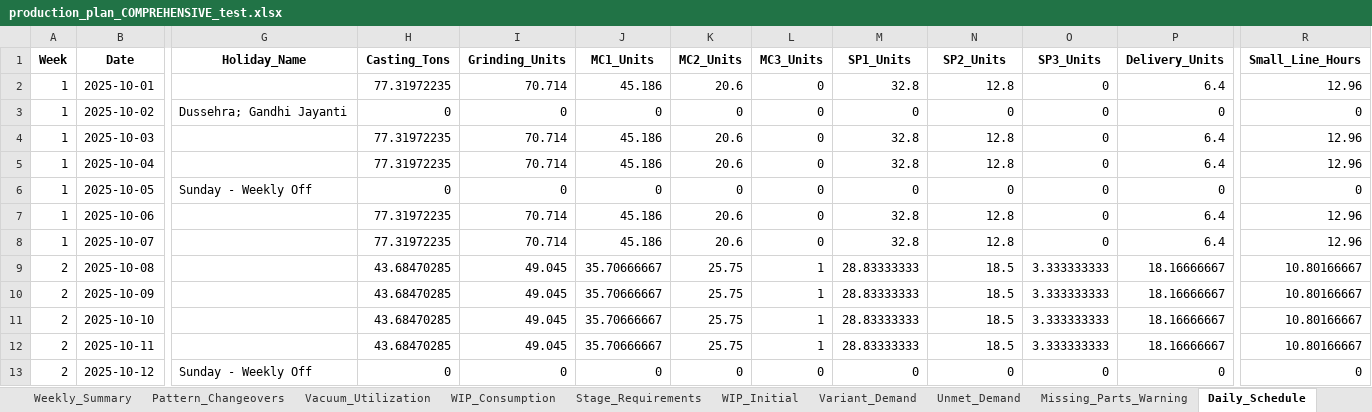
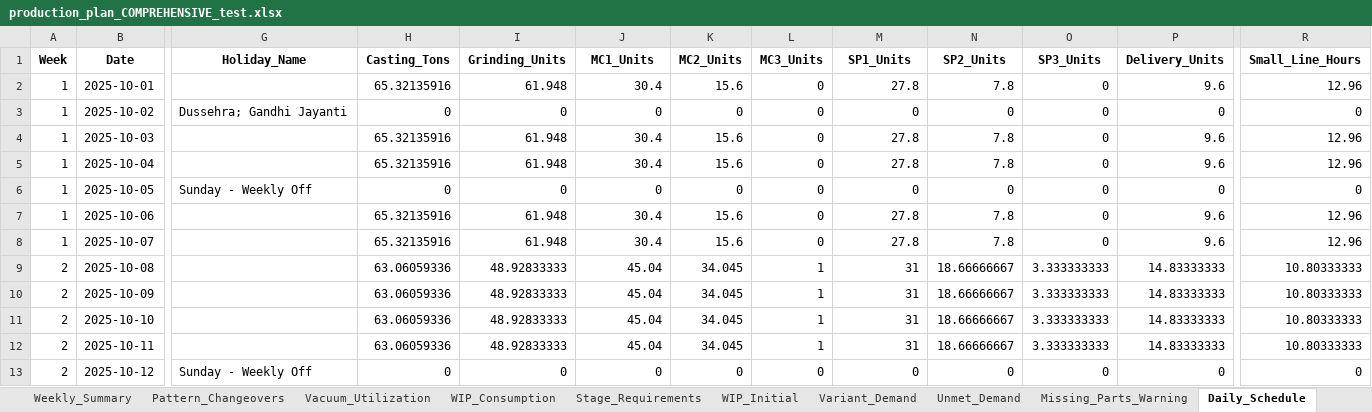
Before and after one commit to Monishkumarvr/PP-C, an Excel workbook: production_plan_COMPREHENSIVE_test.xlsx, sheet Daily_Schedule, drawn as a sheet; only a part is shown, gaps mark what is left out; values as stored, in another font and other column widths than the file's, no borders; the diff covers the shown part only; the diff names each change by its address in the sheet, - before the commit and + after, or states it on an @@ line.

```diff
--- a/production_plan_COMPREHENSIVE_test.xlsx (sheet Daily_Schedule)
+++ b/production_plan_COMPREHENSIVE_test.xlsx (sheet Daily_Schedule)
-H2 (Casting_Tons): 77.31972235
+H2 (Casting_Tons): 65.32135916
-I2 (Grinding_Units): 70.714
+I2 (Grinding_Units): 61.948
-J2 (MC1_Units): 45.186
+J2 (MC1_Units): 30.4
-K2 (MC2_Units): 20.6
+K2 (MC2_Units): 15.6
-M2 (SP1_Units): 32.8
+M2 (SP1_Units): 27.8
-N2 (SP2_Units): 12.8
+N2 (SP2_Units): 7.8
-P2 (Delivery_Units): 6.4
+P2 (Delivery_Units): 9.6
-H4:H5 (Casting_Tons): 77.31972235
+H4:H5 (Casting_Tons): 65.32135916
-I4:I5 (Grinding_Units): 70.714
+I4:I5 (Grinding_Units): 61.948
-J4:J5 (MC1_Units): 45.186
+J4:J5 (MC1_Units): 30.4
-K4:K5 (MC2_Units): 20.6
+K4:K5 (MC2_Units): 15.6
-M4:M5 (SP1_Units): 32.8
+M4:M5 (SP1_Units): 27.8
-N4:N5 (SP2_Units): 12.8
+N4:N5 (SP2_Units): 7.8
-P4:P5 (Delivery_Units): 6.4
+P4:P5 (Delivery_Units): 9.6
-H7:H8 (Casting_Tons): 77.31972235
+H7:H8 (Casting_Tons): 65.32135916
-I7:I8 (Grinding_Units): 70.714
+I7:I8 (Grinding_Units): 61.948
-J7:J8 (MC1_Units): 45.186
+J7:J8 (MC1_Units): 30.4
-K7:K8 (MC2_Units): 20.6
+K7:K8 (MC2_Units): 15.6
-M7:M8 (SP1_Units): 32.8
+M7:M8 (SP1_Units): 27.8
-N7:N8 (SP2_Units): 12.8
+N7:N8 (SP2_Units): 7.8
-P7:P8 (Delivery_Units): 6.4
+P7:P8 (Delivery_Units): 9.6
-H9:H12 (Casting_Tons): 43.68470285
+H9:H12 (Casting_Tons): 63.06059336
-I9:I12 (Grinding_Units): 49.045
+I9:I12 (Grinding_Units): 48.92833333
-J9:J12 (MC1_Units): 35.70666667
+J9:J12 (MC1_Units): 45.04
-K9:K12 (MC2_Units): 25.75
+K9:K12 (MC2_Units): 34.045
-M9:M12 (SP1_Units): 28.83333333
+M9:M12 (SP1_Units): 31
-N9:N12 (SP2_Units): 18.5
+N9:N12 (SP2_Units): 18.66666667
-P9:P12 (Delivery_Units): 18.16666667
+P9:P12 (Delivery_Units): 14.83333333
-R9:R12 (Small_Line_Hours): 10.80166667
+R9:R12 (Small_Line_Hours): 10.80333333
```
Also changed, not shown: 801 edited cells elsewhere in this sheet, sheet Part_Daily_Schedule, sheet Casting, sheet Shipment_Allocation, sheet Shipment_Schedule, sheet Grinding, sheet Machining_Stage1, 11 more sheets, 1 other file.
